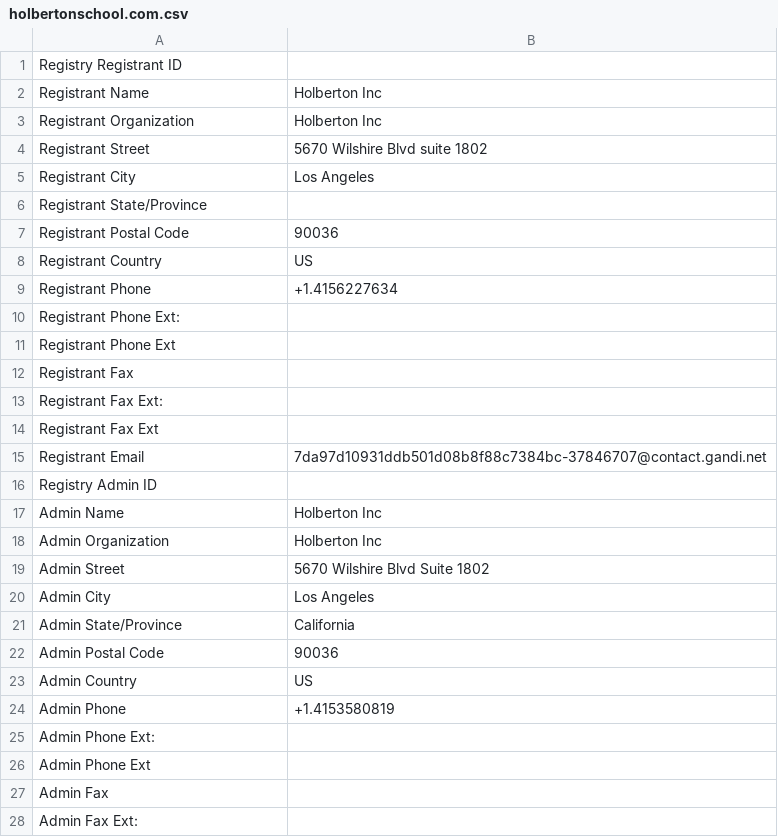
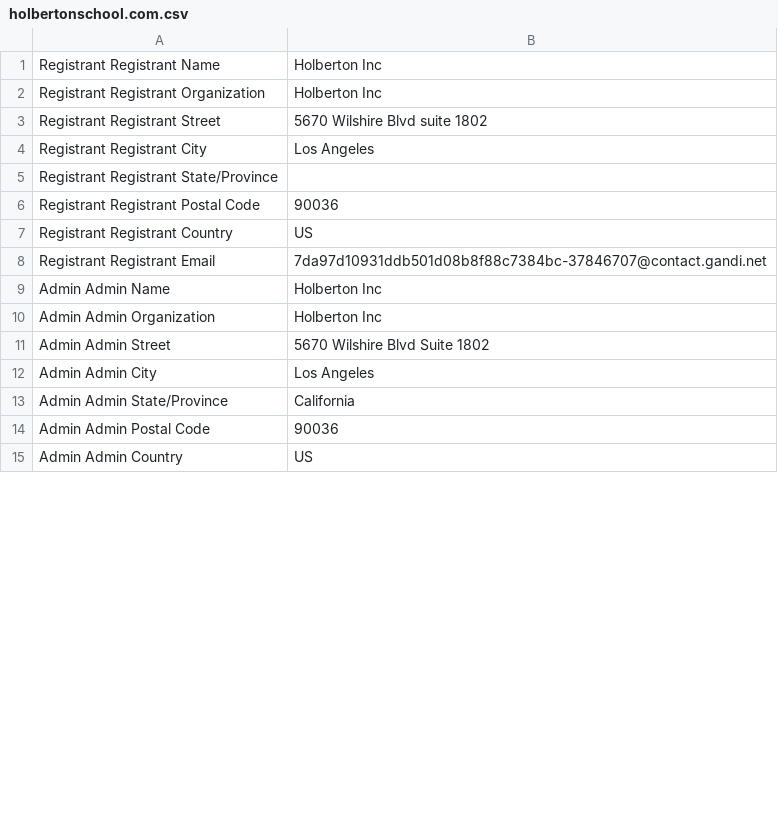
Before and after one commit to theaskrv57/holbertonschool-cyber_security, a CSV file: network_security/0x01_passive_reconnaissance/holbertonschool.com.csv, drawn as a sheet; only a part is shown; the diff covers the shown part only.

```diff
--- a/network_security/0x01_passive_reconnaissance/holbertonschool.com.csv
+++ b/network_security/0x01_passive_reconnaissance/holbertonschool.com.csv
@@ -1,28 +1,15 @@
-Registry Registrant ID,
-Registrant Name,Holberton Inc
-Registrant Organization,Holberton Inc
-Registrant Street,5670 Wilshire Blvd suite 1802
-Registrant City,Los Angeles
-Registrant State/Province,
-Registrant Postal Code,90036
-Registrant Country,US
-Registrant Phone,+1.4156227634
-Registrant Phone Ext:,
-Registrant Phone Ext,
-Registrant Fax,
-Registrant Fax Ext:,
-Registrant Fax Ext,
-Registrant Email,7da97d10931ddb501d08b8f88c7384bc-37846707@contact.gandi.net
-Registry Admin ID,
-Admin Name,Holberton Inc
-Admin Organization,Holberton Inc
-Admin Street,5670 Wilshire Blvd Suite 1802
-Admin City,Los Angeles
-Admin State/Province,California
-Admin Postal Code,90036
-Admin Country,US
-Admin Phone,+1.4153580819
-Admin Phone Ext:,
-Admin Phone Ext,
-Admin Fax,
-Admin Fax Ext:,
+Registrant Registrant Name,Holberton Inc
+Registrant Registrant Organization,Holberton Inc
+Registrant Registrant Street,5670 Wilshire Blvd suite 1802
+Registrant Registrant City,Los Angeles
+Registrant Registrant State/Province,
+Registrant Registrant Postal Code,90036
+Registrant Registrant Country,US
+Registrant Registrant Email,7da97d10931ddb501d08b8f88c7384bc-37846707@contact.gandi.net
+Admin Admin Name,Holberton Inc
+Admin Admin Organization,Holberton Inc
+Admin Admin Street,5670 Wilshire Blvd Suite 1802
+Admin Admin City,Los Angeles
+Admin Admin State/Province,California
+Admin Admin Postal Code,90036
+Admin Admin Country,US
```
Also changed, not shown: 1 added row, 8 removed rows and 9 edited cells elsewhere in this file, 1 other file.
